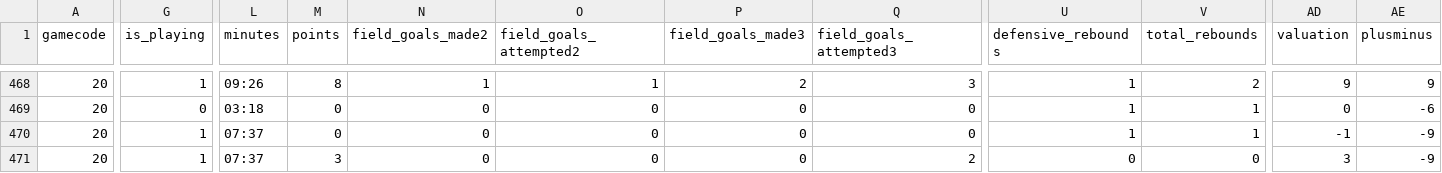
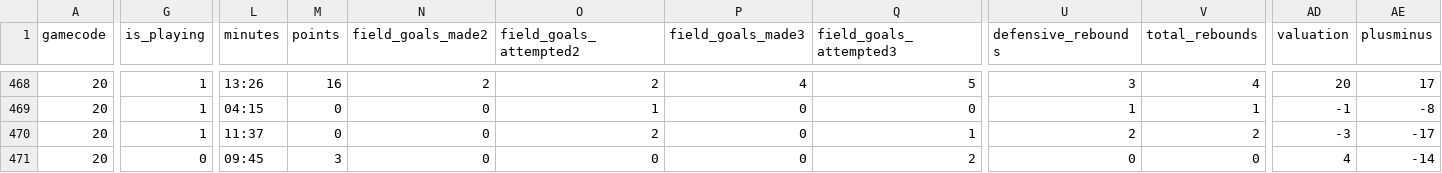
Before and after one commit to IvoVillanueva/EUROLIGAS, a CSV file: data/euroleague_boxscore_2026-27.csv, drawn as a sheet; only a part is shown, gaps mark what is left out; the diff covers the shown part only; the diff names each change by its address in the sheet, - before the commit and + after, or states it on an @@ line.

```diff
--- a/data/euroleague_boxscore_2026-27.csv
+++ b/data/euroleague_boxscore_2026-27.csv
-L468 (minutes): 09:26
+L468 (minutes): 13:26
-M468 (points): 8
+M468 (points): 16
-N468 (field_goals_made2): 1
+N468 (field_goals_made2): 2
-O468 (field_goals_attempted2): 1
+O468 (field_goals_attempted2): 2
-P468 (field_goals_made3): 2
+P468 (field_goals_made3): 4
-Q468 (field_goals_attempted3): 3
+Q468 (field_goals_attempted3): 5
-U468 (defensive_rebounds): 1
+U468 (defensive_rebounds): 3
-V468 (total_rebounds): 2
+V468 (total_rebounds): 4
-AD468 (valuation): 9
+AD468 (valuation): 20
-AE468 (plusminus): 9
+AE468 (plusminus): 17
-G469 (is_playing): 0
+G469 (is_playing): 1
-L469 (minutes): 03:18
+L469 (minutes): 04:15
-O469 (field_goals_attempted2): 0
+O469 (field_goals_attempted2): 1
-AD469 (valuation): 0
+AD469 (valuation): -1
-AE469 (plusminus): -6
+AE469 (plusminus): -8
-L470 (minutes): 07:37
+L470 (minutes): 11:37
-O470 (field_goals_attempted2): 0
+O470 (field_goals_attempted2): 2
-Q470 (field_goals_attempted3): 0
+Q470 (field_goals_attempted3): 1
-U470 (defensive_rebounds): 1
+U470 (defensive_rebounds): 2
-V470 (total_rebounds): 1
+V470 (total_rebounds): 2
-AD470 (valuation): -1
+AD470 (valuation): -3
-AE470 (plusminus): -9
+AE470 (plusminus): -17
-G471 (is_playing): 1
+G471 (is_playing): 0
-L471 (minutes): 07:37
+L471 (minutes): 09:45
-AD471 (valuation): 3
+AD471 (valuation): 4
-AE471 (plusminus): -9
+AE471 (plusminus): -14
```
Also changed, not shown: 92 edited cells elsewhere in this file, data/eurocup_boxscore_2026-27.csv, data/eurocup_team_stats_opponentsAdvanced_2026-27.csv, 6 other files.
